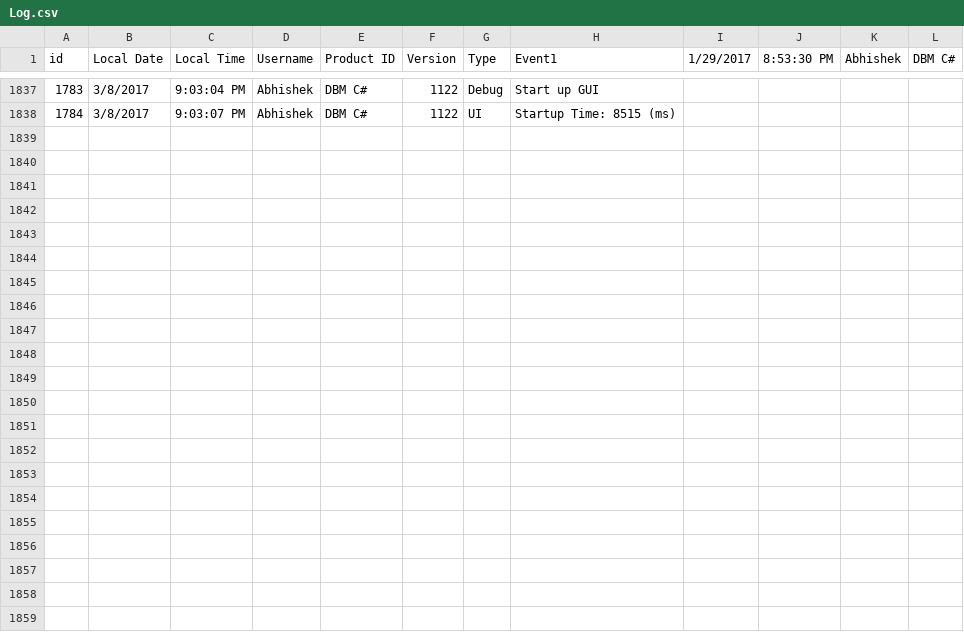
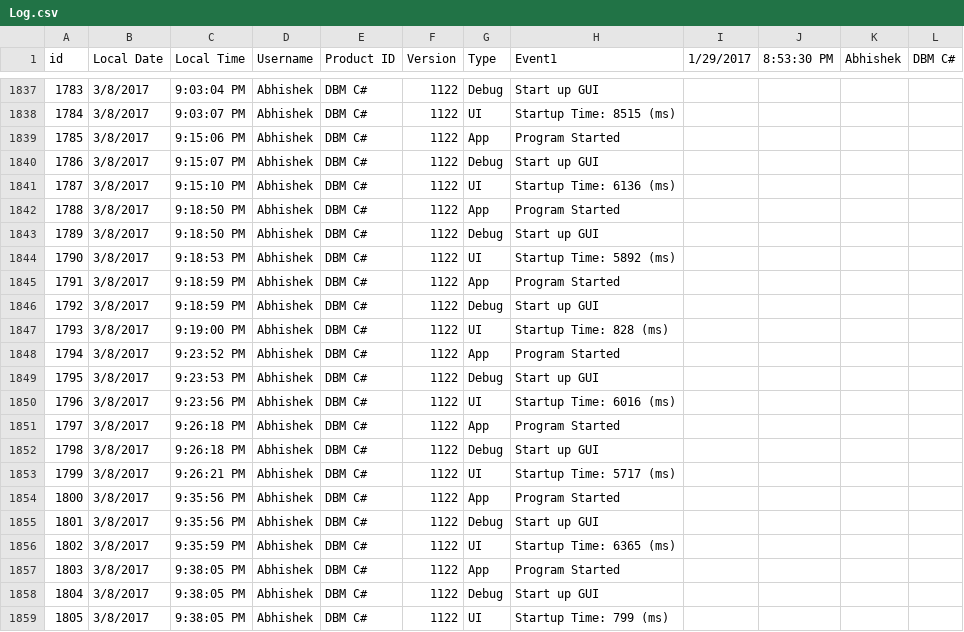
Before and after one commit to 65001/DBM-CSharp, a CSV file: DBM/bin/Release/Assets/Log.csv, drawn as a sheet; only a part is shown, gaps mark what is left out; rows hold the shown columns only; the diff names each change by its address in the sheet, - before the commit and + after, or states it on an @@ line.

```diff
--- a/DBM/bin/Release/Assets/Log.csv
+++ b/DBM/bin/Release/Assets/Log.csv
+row 1839: 1785 | 3/8/2017 | 9:15:06 PM | Abhishek | DBM C# | 1122 | App | Program Started
+row 1840: 1786 | 3/8/2017 | 9:15:07 PM | Abhishek | DBM C# | 1122 | Debug | Start up GUI
+row 1841: 1787 | 3/8/2017 | 9:15:10 PM | Abhishek | DBM C# | 1122 | UI | Startup Time: 6136 (ms)
+row 1842: 1788 | 3/8/2017 | 9:18:50 PM | Abhishek | DBM C# | 1122 | App | Program Started
+row 1843: 1789 | 3/8/2017 | 9:18:50 PM | Abhishek | DBM C# | 1122 | Debug | Start up GUI
+row 1844: 1790 | 3/8/2017 | 9:18:53 PM | Abhishek | DBM C# | 1122 | UI | Startup Time: 5892 (ms)
+row 1845: 1791 | 3/8/2017 | 9:18:59 PM | Abhishek | DBM C# | 1122 | App | Program Started
+row 1846: 1792 | 3/8/2017 | 9:18:59 PM | Abhishek | DBM C# | 1122 | Debug | Start up GUI
+row 1847: 1793 | 3/8/2017 | 9:19:00 PM | Abhishek | DBM C# | 1122 | UI | Startup Time: 828 (ms)
+row 1848: 1794 | 3/8/2017 | 9:23:52 PM | Abhishek | DBM C# | 1122 | App | Program Started
+row 1849: 1795 | 3/8/2017 | 9:23:53 PM | Abhishek | DBM C# | 1122 | Debug | Start up GUI
+row 1850: 1796 | 3/8/2017 | 9:23:56 PM | Abhishek | DBM C# | 1122 | UI | Startup Time: 6016 (ms)
+row 1851: 1797 | 3/8/2017 | 9:26:18 PM | Abhishek | DBM C# | 1122 | App | Program Started
+row 1852: 1798 | 3/8/2017 | 9:26:18 PM | Abhishek | DBM C# | 1122 | Debug | Start up GUI
+row 1853: 1799 | 3/8/2017 | 9:26:21 PM | Abhishek | DBM C# | 1122 | UI | Startup Time: 5717 (ms)
+row 1854: 1800 | 3/8/2017 | 9:35:56 PM | Abhishek | DBM C# | 1122 | App | Program Started
+row 1855: 1801 | 3/8/2017 | 9:35:56 PM | Abhishek | DBM C# | 1122 | Debug | Start up GUI
+row 1856: 1802 | 3/8/2017 | 9:35:59 PM | Abhishek | DBM C# | 1122 | UI | Startup Time: 6365 (ms)
+row 1857: 1803 | 3/8/2017 | 9:38:05 PM | Abhishek | DBM C# | 1122 | App | Program Started
+row 1858: 1804 | 3/8/2017 | 9:38:05 PM | Abhishek | DBM C# | 1122 | Debug | Start up GUI
+row 1859: 1805 | 3/8/2017 | 9:38:05 PM | Abhishek | DBM C# | 1122 | UI | Startup Time: 799 (ms)
```
Also changed, not shown: 16 other files.
